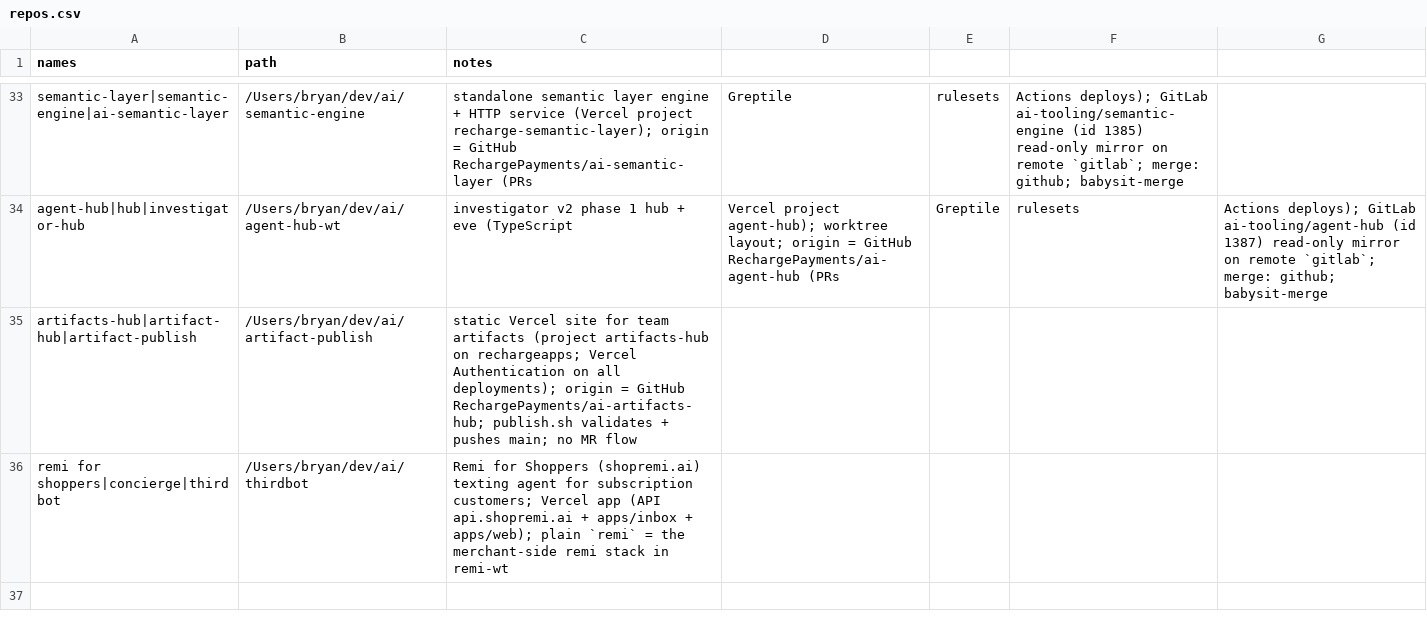
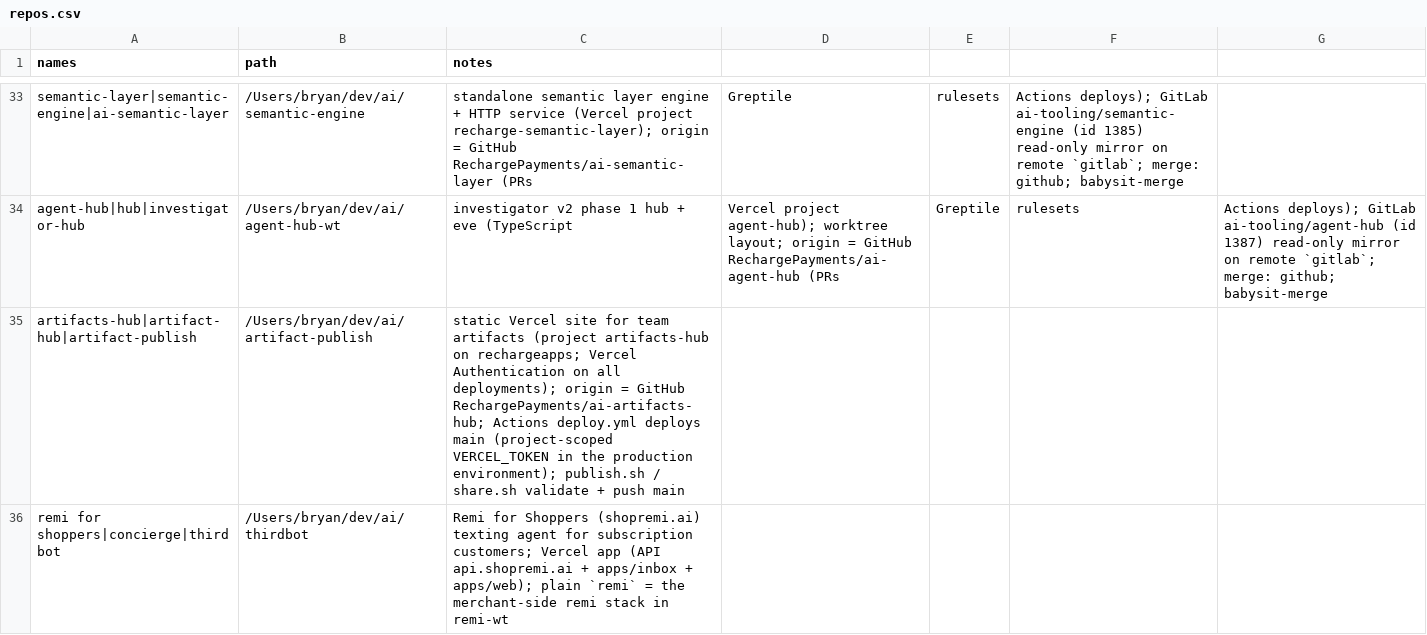
Before and after one commit to bearded-giant/claude-code-config, a CSV file: config/repos.csv, drawn as a sheet; only a part is shown, gaps mark what is left out.

Commit message:
docs(artifact): hub deploys via github actions

```diff
--- a/config/repos.csv
+++ b/config/repos.csv
@@ -34,3 +34,3 @@ semantic-layer|semantic-engine|ai-semantic-layer,/Users/bryan/dev/ai/semantic-en
 agent-hub|hub|investigator-hub,/Users/bryan/dev/ai/agent-hub-wt,investigator v2 phase 1 hub + eve (TypeScript, Vercel project agent-hub); worktree layout; origin = GitHub RechargePayments/ai-agent-hub (PRs, Greptile, rulesets, Actions deploys); GitLab ai-tooling/agent-hub (id 1387) read-only mirror on remote `gitlab`; merge: github; babysit-merge
-artifacts-hub|artifact-hub|artifact-publish,/Users/bryan/dev/ai/artifact-publish,static Vercel site for team artifacts (project artifacts-hub on rechargeapps; Vercel Authentication on all deployments); origin = GitHub RechargePayments/ai-artifacts-hub; publish.sh validates + pushes main; no MR flow
+artifacts-hub|artifact-hub|artifact-publish,/Users/bryan/dev/ai/artifact-publish,static Vercel site for team artifacts (project artifacts-hub on rechargeapps; Vercel Authentication on all deployments); origin = GitHub RechargePayments/ai-artifacts-hub; Actions deploy.yml deploys main (project-scoped VERCEL_TOKEN in the production environment); publish.sh / share.sh validate + push main
 remi for shoppers|concierge|thirdbot,/Users/bryan/dev/ai/thirdbot,Remi for Shoppers (shopremi.ai) texting agent for subscription customers; Vercel app (API api.shopremi.ai + apps/inbox + apps/web); plain `remi` = the merchant-side remi stack in remi-wt
```
Also changed, not shown: 1 other file.
